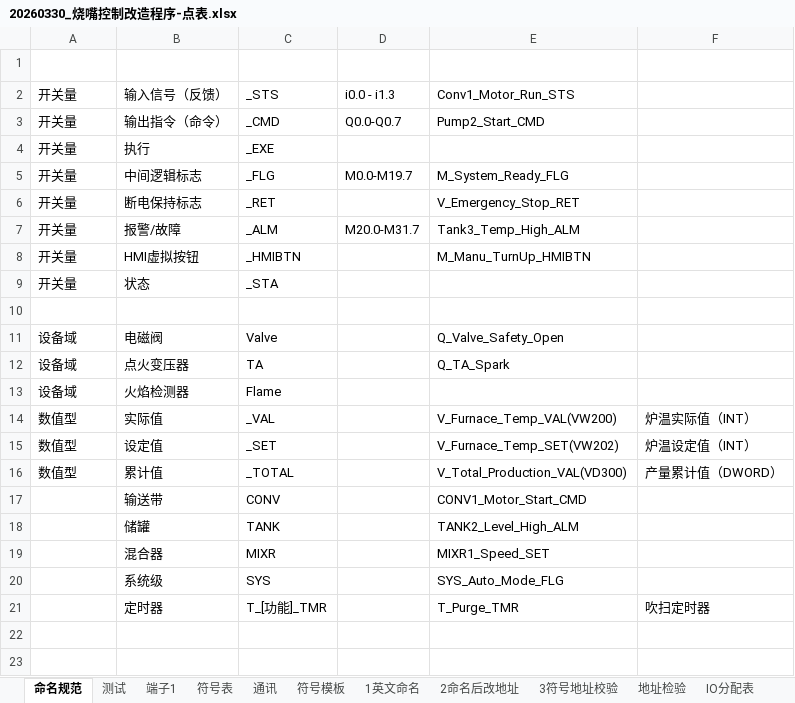
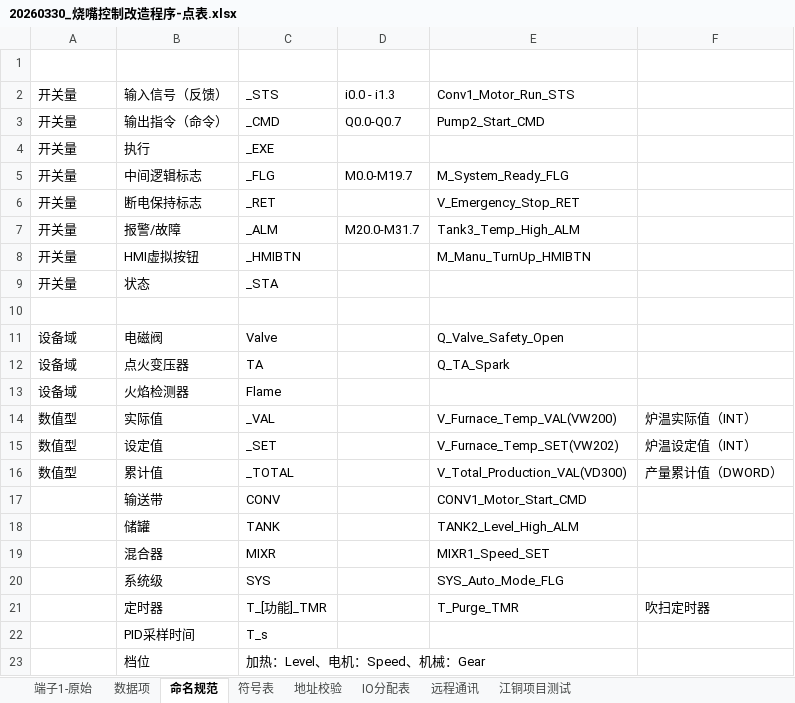
Before and after one commit to gsprinkle/burnerControler_JXT, an Excel workbook: burnerController_JXXY/20260330_烧嘴控制改造程序-点表.xlsx, sheet 命名规范, drawn as a sheet; values as stored, in another font and other column widths than the file's, no borders; table styles not drawn; the diff names each change by its address in the sheet, - before the commit and + after, or states it on an @@ line.

```diff
--- a/burnerController_JXXY/20260330_烧嘴控制改造程序-点表.xlsx (sheet 命名规范)
+++ b/burnerController_JXXY/20260330_烧嘴控制改造程序-点表.xlsx (sheet 命名规范)
-sheet tab: 测试
+sheet tab: 江铜项目测试
-sheet tab: 端子1
+sheet tab: 端子1-原始
-sheet tab: 通讯
+sheet tab: 远程通讯
-sheet tab: 地址检验
+sheet tab: 地址校验
-sheet tab: 符号模板
-sheet tab: 1英文命名
-sheet tab: 2命名后改地址
-sheet tab: 3符号地址校验
@@ sheet tab order changed: 端子1-原始 | 数据项 | 命名规范 | 符号表 | 地址校验 | IO分配表 | 远程通讯 | 江铜项目测试 @@
+row 22:  | PID采样时间 | T_s
+row 23:  | 档位 | 加热：Level、电机：Speed、机械：Gear
```
Also changed, not shown: sheet 符号表, sheet 江铜项目测试, sheet 远程通讯, sheet 数据项, formulas that keep their value, hidden cells.
